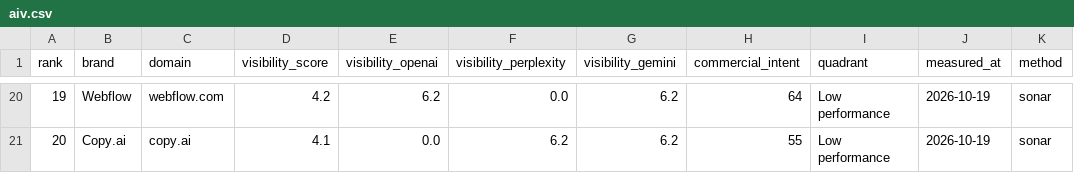
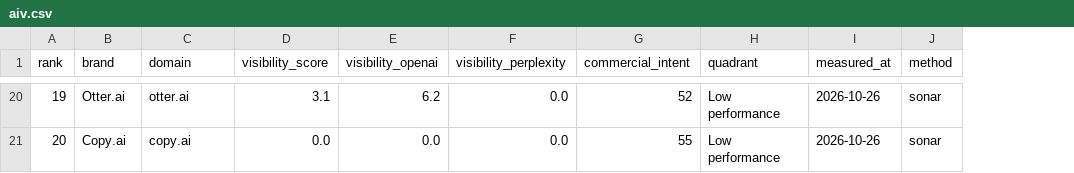
Before and after one commit to creanlab/ai-visibility-index, a CSV file: data/dabyte/aiv.csv, drawn as a sheet; only a part is shown, gaps mark what is left out; removed rows and columns are numbered as before the commit, all else as after; the diff covers the shown part only; the diff names each change by its address in the sheet, - before the commit and + after, or states it on an @@ line.

```diff
--- a/data/dabyte/aiv.csv
+++ b/data/dabyte/aiv.csv
-column G (visibility_gemini), rows 20-21: 6.2 | 6.2
-B20 (brand): Webflow
+B20 (brand): Otter.ai
-C20 (domain): webflow.com
+C20 (domain): otter.ai
-D20 (visibility_score): 4.2
+D20 (visibility_score): 3.1
-G20 (commercial_intent): 64
+G20 (commercial_intent): 52
-I20:I21 (measured_at): 2026-10-19
+I20:I21 (measured_at): 2026-10-26
-D21 (visibility_score): 4.1
+D21 (visibility_score): 0.0
-F21 (visibility_perplexity): 6.2
+F21 (visibility_perplexity): 0.0
```
Also changed, not shown: 81 edited cells elsewhere in this file, data/dablock/aiv.csv, 6 other files.
